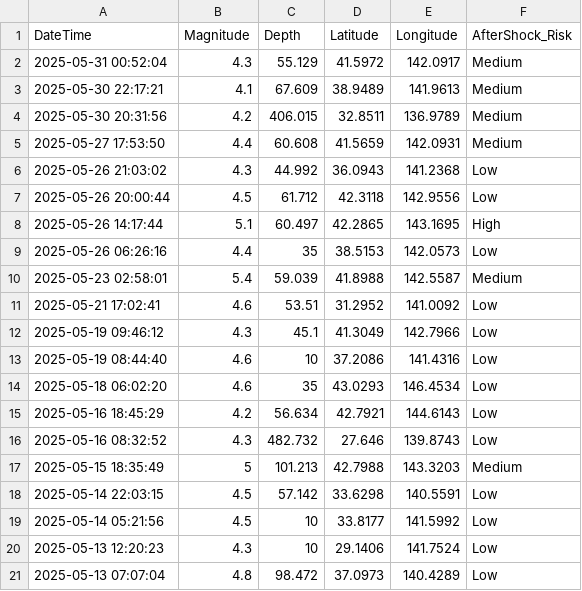
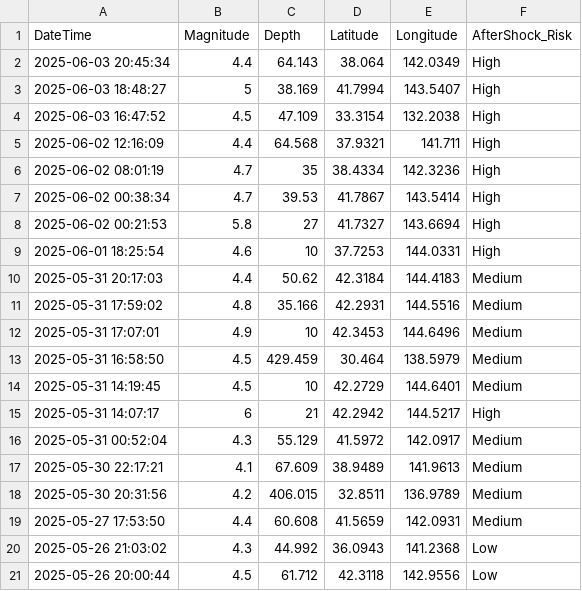
Before and after one commit to Brij123987/Disaster_Management_App, a CSV file: disaster_management/japan_earthquake_data.csv, drawn as a sheet; only a part is shown; the shorter side is filled out with more unchanged rows; the diff names each change by its address in the sheet, - before the commit and + after, or states it on an @@ line.

```diff
--- a/disaster_management/japan_earthquake_data.csv
+++ b/disaster_management/japan_earthquake_data.csv
+row 2: 2025-06-03 20:45:34 | 4.4 | 64.143 | 38.064 | 142.0349 | High
+row 3: 2025-06-03 18:48:27 | 5 | 38.169 | 41.7994 | 143.5407 | High
+row 4: 2025-06-03 16:47:52 | 4.5 | 47.109 | 33.3154 | 132.2038 | High
+row 5: 2025-06-02 12:16:09 | 4.4 | 64.568 | 37.9321 | 141.711 | High
+row 6: 2025-06-02 08:01:19 | 4.7 | 35 | 38.4334 | 142.3236 | High
+row 7: 2025-06-02 00:38:34 | 4.7 | 39.53 | 41.7867 | 143.5414 | High
+row 8: 2025-06-02 00:21:53 | 5.8 | 27 | 41.7327 | 143.6694 | High
+row 9: 2025-06-01 18:25:54 | 4.6 | 10 | 37.7253 | 144.0331 | High
+row 10: 2025-05-31 20:17:03 | 4.4 | 50.62 | 42.3184 | 144.4183 | Medium
+row 11: 2025-05-31 17:59:02 | 4.8 | 35.166 | 42.2931 | 144.5516 | Medium
+row 12: 2025-05-31 17:07:01 | 4.9 | 10 | 42.3453 | 144.6496 | Medium
+row 13: 2025-05-31 16:58:50 | 4.5 | 429.459 | 30.464 | 138.5979 | Medium
+row 14: 2025-05-31 14:19:45 | 4.5 | 10 | 42.2729 | 144.6401 | Medium
+row 15: 2025-05-31 14:07:17 | 6 | 21 | 42.2942 | 144.5217 | High
```
Also changed, not shown: 8 other files.
